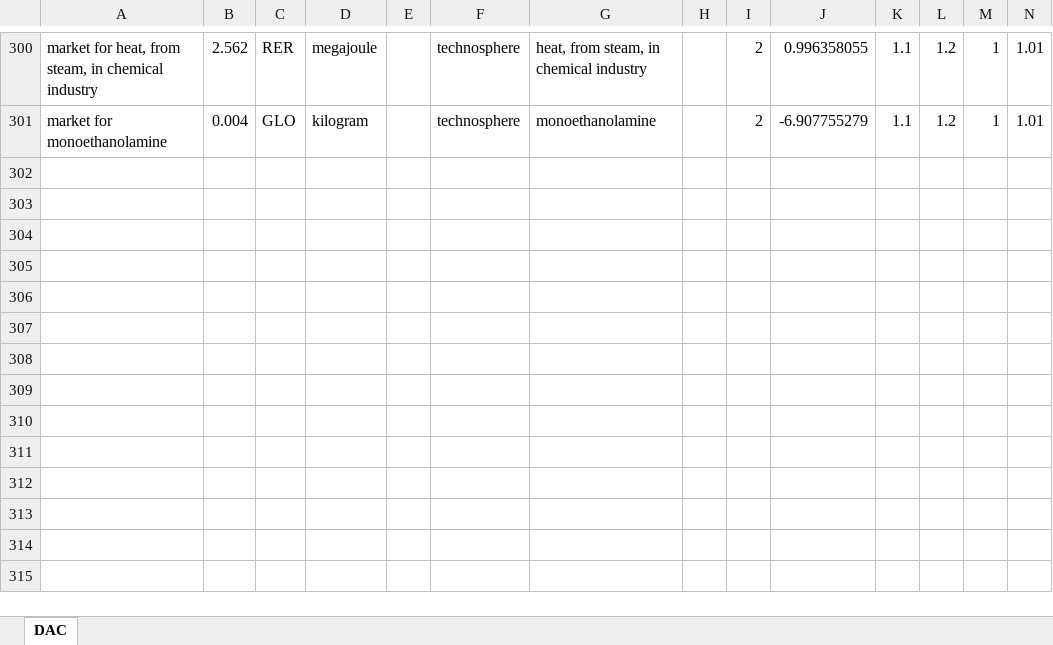
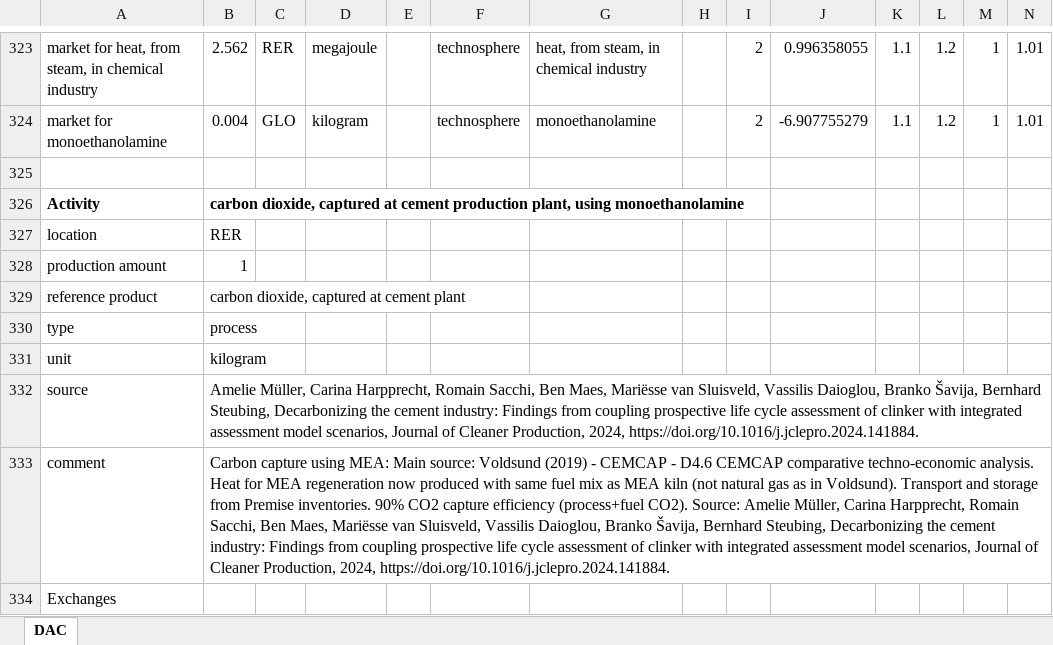
Before and after one commit to romainsacchi/rmnd-lca, an Excel workbook: premise/data/additional_inventories/lci-carbon-capture.xlsx, sheet DAC, drawn as a sheet; only a part is shown, gaps mark what is left out; values as stored, in another font and other column widths than the file's, no borders; rows hold the shown columns only; the diff covers the shown part only; the diff names each change by its address in the sheet, - before the commit and + after, or states it on an @@ line.

```diff
--- a/premise/data/additional_inventories/lci-carbon-capture.xlsx (sheet DAC)
+++ b/premise/data/additional_inventories/lci-carbon-capture.xlsx (sheet DAC)
+row 325: (empty)
+row 326: Activity | carbon dioxide, captured at cement production plant, using monoethanolamine
+row 327: location | RER
+row 328: production amount | 1
+row 329: reference product | carbon dioxide, captured at cement plant
+row 330: type | process
+row 331: unit | kilogram
+row 332: source | Amelie Müller, Carina Harpprecht, Romain Sacchi, Ben Maes, Mariësse van Sluisveld, Vassilis Daioglou, Branko Šavija, Bernhard Steubing, Decarbonizing the cement industry: Findings from coupling prospective life cycle assessment of clinker with integrated assessment model scenarios, Journal of Cleaner Production, 2024, https://doi.org/10.1016/j.jclepro.2024.141884.
+row 333: comment | Carbon capture using MEA: Main source: Voldsund (2019) - CEMCAP - D4.6 CEMCAP comparative techno-economic analysis. Heat for MEA regeneration now produced with same fuel mix as MEA kiln (not natural gas as in Voldsund). Transport and storage from Premise inventories. 90% CO2 capture efficiency (process+fuel CO2). Source: Amelie Müller, Carina Harpprecht, Romain Sacchi, Ben Maes, Mariësse van Sluisveld, Vassilis Daioglou, Branko Šavija, Bernhard Steubing, Decarbonizing the cement industry: Findings from coupling prospective life cycle assessment of clinker with integrated assessment model scenarios, Journal of Cleaner Production, 2024, https://doi.org/10.1016/j.jclepro.2024.141884.
+row 334: Exchanges
```
Also changed, not shown: 88 added rows, 19 removed rows, 122 edited cells and cell formats elsewhere in this sheet, formulas that keep their value, premise/data/additional_inventories/lci-batteries-LiS.xlsx, premise/data/additional_inventories/lci-fuel_cell.xlsx, 9 other files.
